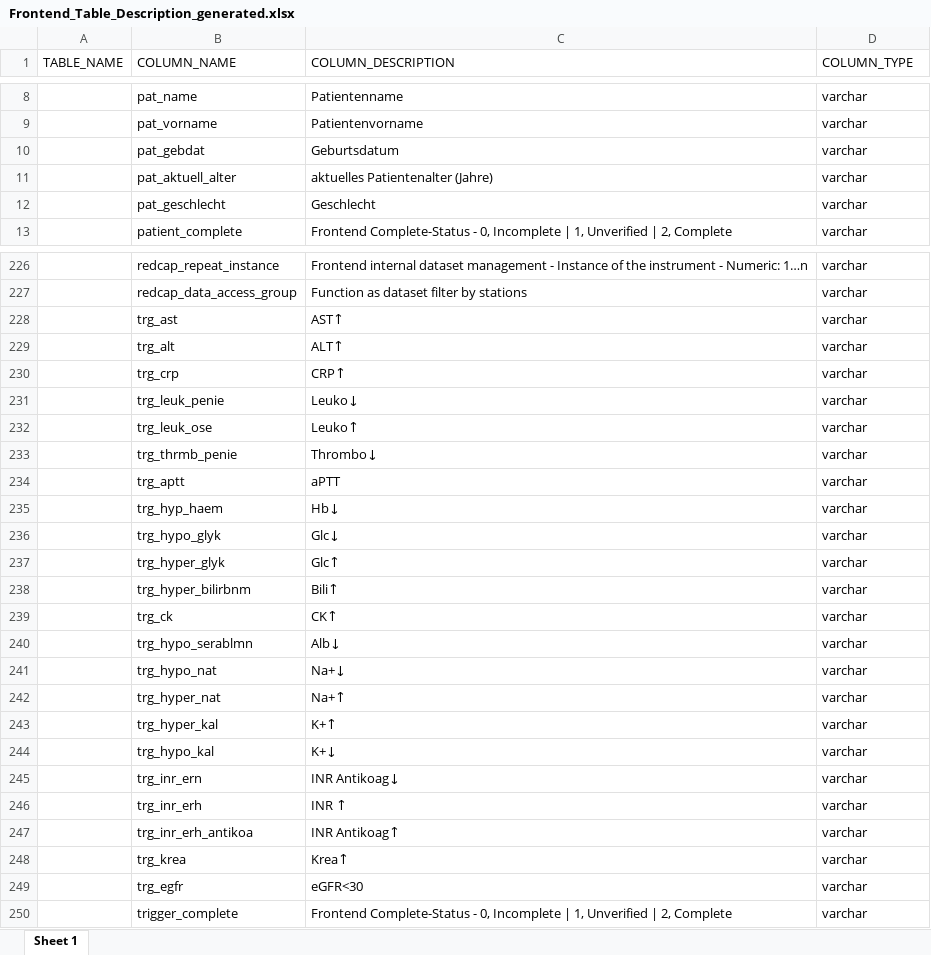
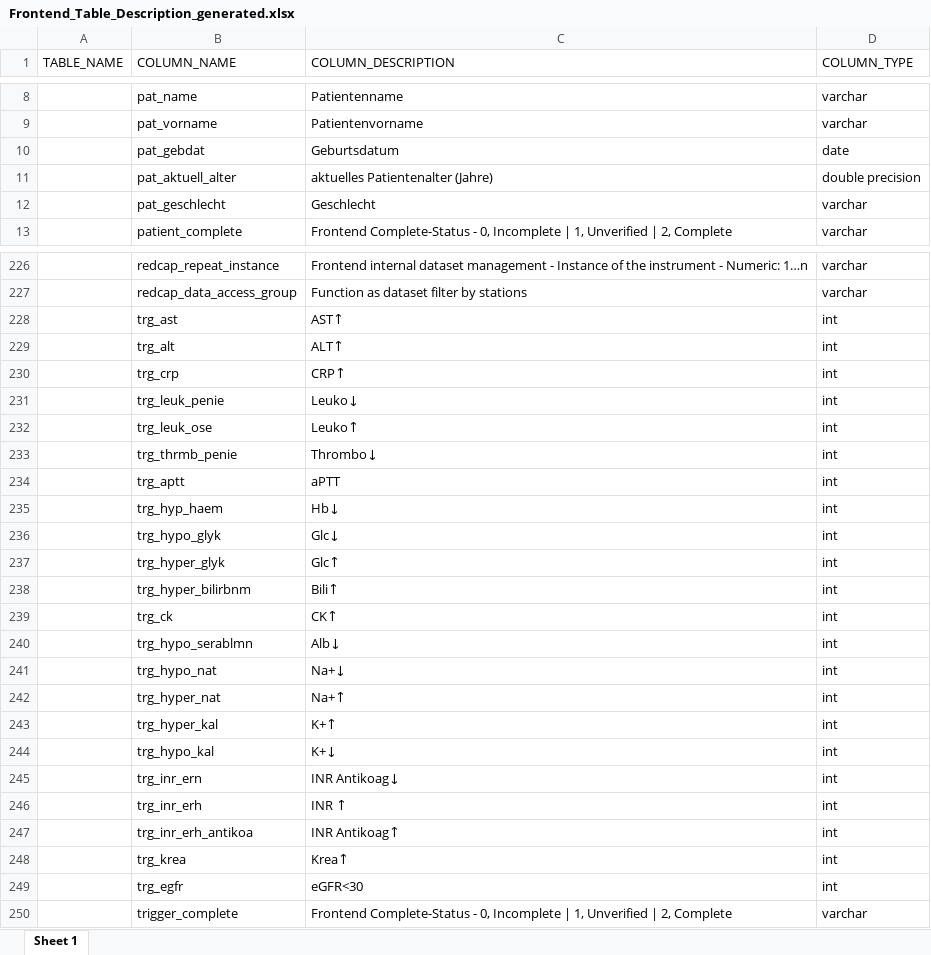
Before and after one commit to medizininformatik-initiative/INTERPOLAR, an Excel workbook: R-db2frontend/db2frontend/inst/extdata/Frontend_Table_Description_generated.xlsx, sheet Sheet 1, drawn as a sheet; only a part is shown, gaps mark what is left out; values as stored, in another font and other column widths than the file's, no borders; the diff covers the shown part only; the diff names each change by its address in the sheet, - before the commit and + after, or states it on an @@ line.

Commit message:
Fix Frontend_Table_Description.xlsx generation COLUMN_TYPE

```diff
--- a/R-db2frontend/db2frontend/inst/extdata/Frontend_Table_Description_generated.xlsx (sheet Sheet 1)
+++ b/R-db2frontend/db2frontend/inst/extdata/Frontend_Table_Description_generated.xlsx (sheet Sheet 1)
-D10 (COLUMN_TYPE): varchar
+D10 (COLUMN_TYPE): date
-D11 (COLUMN_TYPE): varchar
+D11 (COLUMN_TYPE): double precision
-D228:D249 (COLUMN_TYPE): varchar
+D228:D249 (COLUMN_TYPE): int
```
Also changed, not shown: 26 edited cells elsewhere in this sheet, 1 other file.
